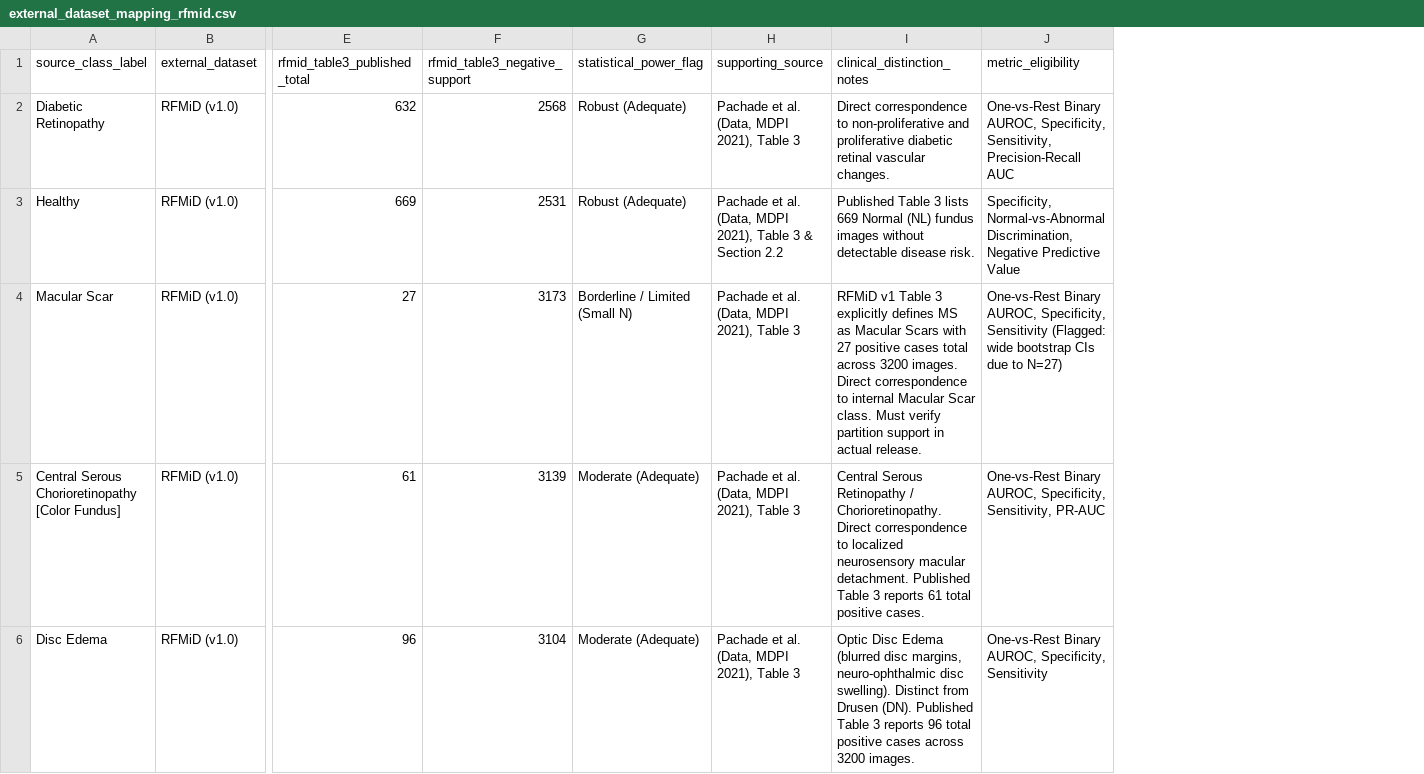
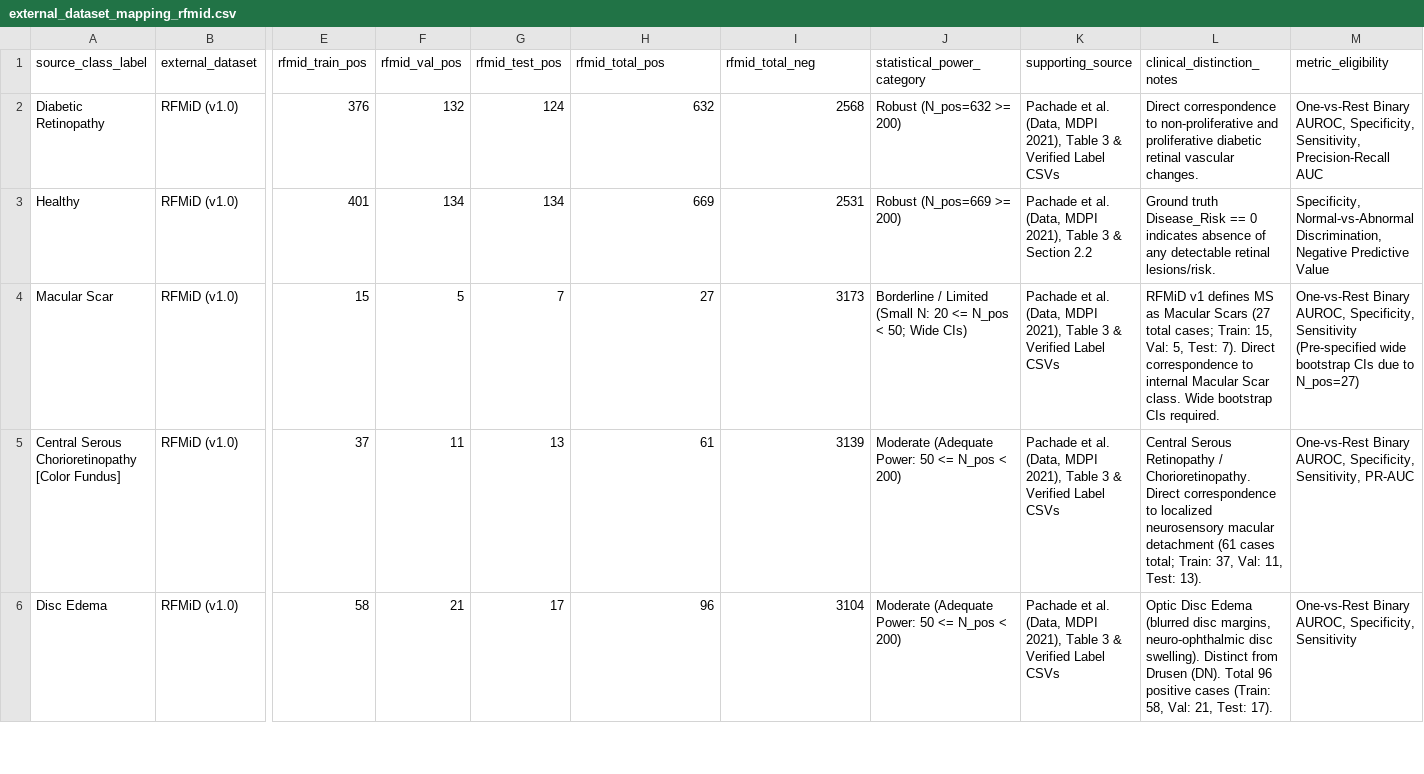
Before and after one commit to Gayensubhajit/eye-disease-classification, a CSV file: outputs/audit/external_dataset_mapping_rfmid.csv, drawn as a sheet; only a part is shown, gaps mark what is left out; removed rows and columns are numbered as before the commit, all else as after; the diff covers the shown part only; the diff names each change by its address in the sheet, - before the commit and + after, or states it on an @@ line.

Commit message:
docs(audit): reconcile RFMiD v1.0 exploratory cross-dataset evaluation and leakage audit
- Disclose protocol deviation: reclassify RFMiD evaluation as exploratory cross-dataset testing
- Reconcile comparison-set denominators across all three audit pillars (3,747 active clean vs 4,387 eligible pool)
- Reconcile DINOv2 cosine similarity threshold: 8,266 pairs >= 0.950, 550 pairs >= 0.960 screened with deep CV, max 0.9741
- Update patient-overlap claim in alignment with CLAIM 2024 (unverifiable without identifiers)
- Separate fixed operating point (tau=0.5) from exploratory post-hoc external Youden thresholds
- Clarify architectural task mismatch: 9-class softmax cross-entropy vs multi-label reference annotations
- Track RFMiD prediction ledgers, aggregate metrics, and scripts for reproducibility

```diff
--- a/outputs/audit/external_dataset_mapping_rfmid.csv
+++ b/outputs/audit/external_dataset_mapping_rfmid.csv
+column E (rfmid_train_pos), rows 2-6: 376 | 401 | 15 | 37 | 58
+column F (rfmid_val_pos), rows 2-6: 132 | 134 | 5 | 11 | 21
+column G (rfmid_test_pos), rows 2-6: 124 | 134 | 7 | 13 | 17
-column G (statistical_power_flag), rows 2-6: Robust (Adequate) | Robust (Adequate) | Borderline / Limited (Small N) | Moderate (Adequate) | Moderate (Adequate)
+column J (statistical_power_category), rows 2-6: Robust (N_pos=632 >= 200) | Robust (N_pos=669 >= 200) | Borderline / Limited (Small N: 20 <= N_pos < 50; Wide CIs) | Moderate (Adequate Power: 50 <= N_pos < 200) | Moderate (Adequate Power: 50 <= N_pos < 200)
-H1: rfmid_table3_published_total
+H1: rfmid_total_pos
-I1: rfmid_table3_negative_support
+I1: rfmid_total_neg
-K2 (supporting_source): …Table 3
+K2 (supporting_source): …Table 3 & Verified Label CSVs
-L3 (clinical_distinction_notes): Published Table 3 lists 669 Normal (NL) fundus images without detectable disease risk.
+L3 (clinical_distinction_notes): Ground truth Disease_Risk == 0 indicates absence of any detectable retinal lesions/risk.
-K4:K6 (supporting_source): …Table 3
+K4:K6 (supporting_source): …Table 3 & Verified Label CSVs
-L4 (clinical_distinction_notes): RFMiD v1 Table 3 explicitly defines MS as Macular Scars with 27 positive cases total across 3200 images. Direct correspondence to internal Macular Scar class. Must verify partition support in actual release.
+L4 (clinical_distinction_notes): RFMiD v1 defines MS as Macular Scars (27 total cases; Train: 15, Val: 5, Test: 7). Direct correspondence to internal Macular Scar class. Wide bootstrap CIs required.
-M4 (metric_eligibility): …Specificity, Sensitivity (Flagged: wide bootstrap CIs due to N=27)
+M4 (metric_eligibility): …Specificity, Sensitivity (Pre-specified wide bootstrap CIs due to N_pos=27)
-L5 (clinical_distinction_notes): …neurosensory macular detachment. Published Table 3 reports 61 total positive cases.
+L5 (clinical_distinction_notes): …neurosensory macular detachment (61 cases total; Train: 37, Val: 11, Test: 13).
-L6 (clinical_distinction_notes): …Drusen (DN). Published Table 3 reports 96 total positive cases across 3200 images.
+L6 (clinical_distinction_notes): …Drusen (DN). Total 96 positive cases (Train: 58, Val: 21, Test: 17).
```
Also changed, not shown: 9 edited cells elsewhere in this file, 19 other files.
